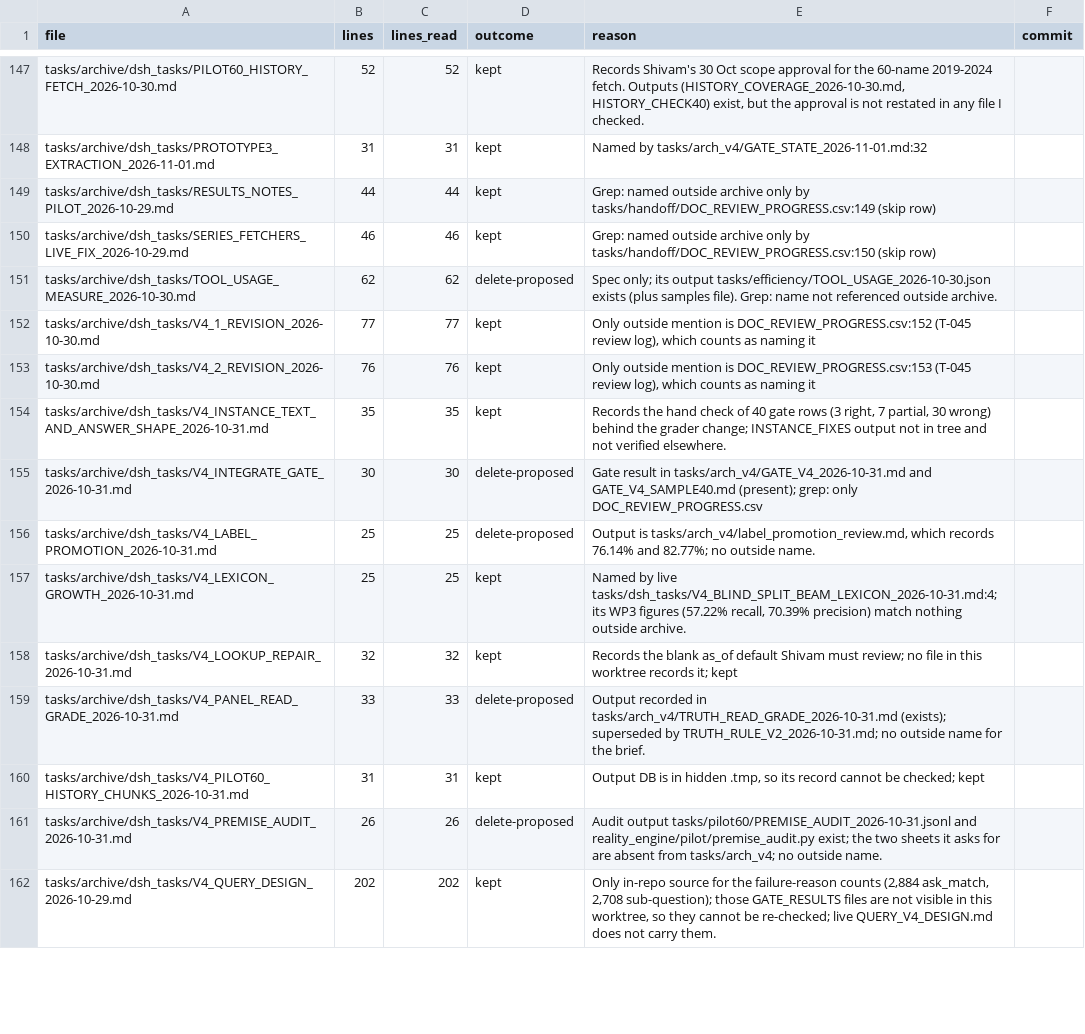
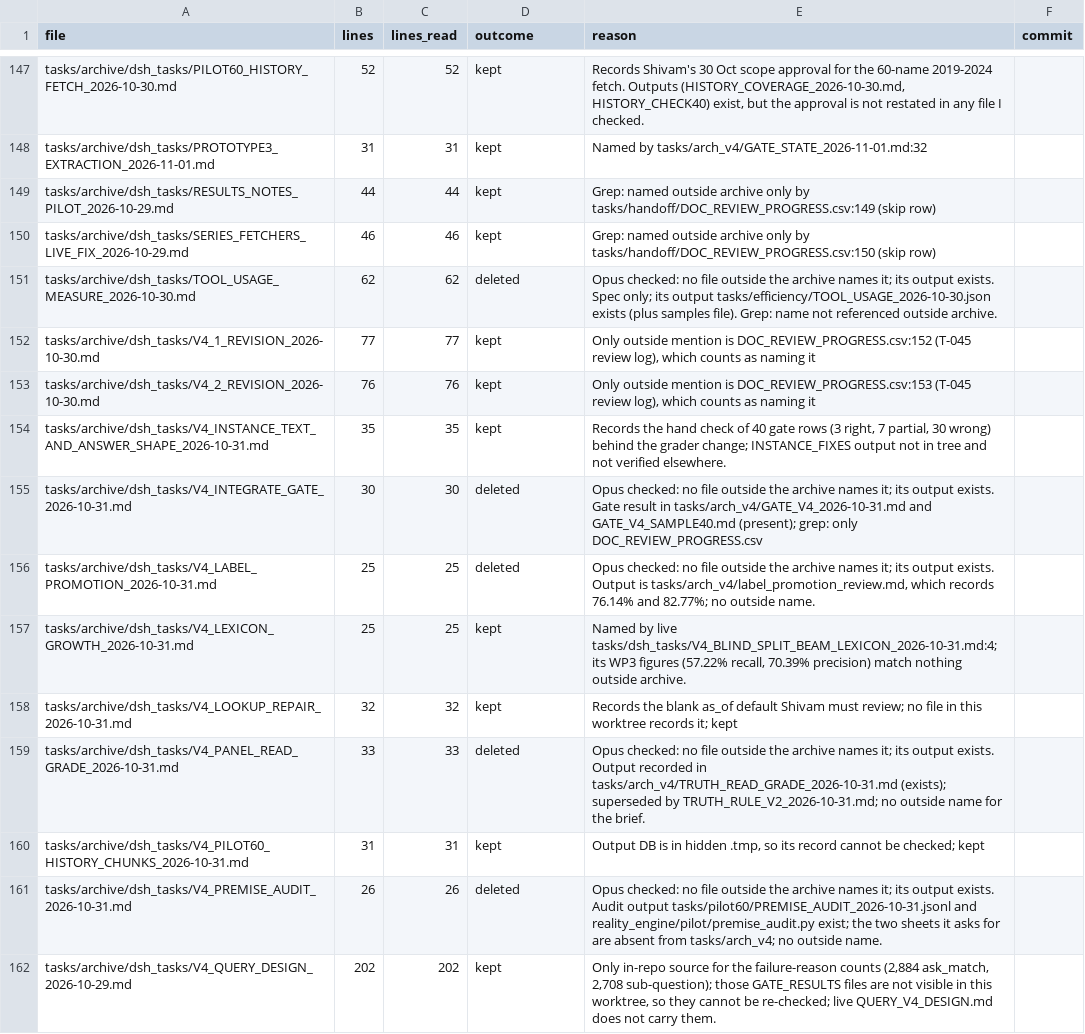
Before and after one commit to kakazuya/Reality-Engine, a CSV file: tasks/handoff/DOC_REVIEW_PROGRESS.csv, drawn as a sheet; only a part is shown, gaps mark what is left out; the diff covers the shown part only.

```diff
--- a/tasks/handoff/DOC_REVIEW_PROGRESS.csv
+++ b/tasks/handoff/DOC_REVIEW_PROGRESS.csv
@@ -150,3 +150,3 @@ tasks/archive/dsh_tasks/RESULTS_NOTES_PILOT_2026-10-29.md,44,44,kept,Grep: named
 tasks/archive/dsh_tasks/SERIES_FETCHERS_LIVE_FIX_2026-10-29.md,46,46,kept,Grep: named outside archive only by tasks/handoff/DOC_REVIEW_PROGRESS.csv:150 (skip row),
-tasks/archive/dsh_tasks/TOOL_USAGE_MEASURE_2026-10-30.md,62,62,delete-proposed,Spec only; its output tasks/efficiency/TOOL_USAGE_2026-10-30.json exists (plus samples file). Grep: name not referenced outside archive.,
+tasks/archive/dsh_tasks/TOOL_USAGE_MEASURE_2026-10-30.md,62,62,deleted,Opus checked: no file outside the archive names it; its output exists. Spec only; its output tasks/efficiency/TOOL_USAGE_2026-10-30.json exists (plus samples file). Grep: name not referenced outside archive.,
 tasks/archive/dsh_tasks/V4_1_REVISION_2026-10-30.md,77,77,kept,"Only outside mention is DOC_REVIEW_PROGRESS.csv:152 (T-045 review log), which counts as naming it",
@@ -154,9 +154,9 @@ tasks/archive/dsh_tasks/V4_2_REVISION_2026-10-30.md,76,76,kept,"Only outside men
 tasks/archive/dsh_tasks/V4_INSTANCE_TEXT_AND_ANSWER_SHAPE_2026-10-31.md,35,35,kept,"Records the hand check of 40 gate rows (3 right, 7 partial, 30 wrong) behind the grader change; INSTANCE_FIXES output not in tree and not verified elsewhere.",
-tasks/archive/dsh_tasks/V4_INTEGRATE_GATE_2026-10-31.md,30,30,delete-proposed,Gate result in tasks/arch_v4/GATE_V4_2026-10-31.md and GATE_V4_SAMPLE40.md (present); grep: only DOC_REVIEW_PROGRESS.csv,
-tasks/archive/dsh_tasks/V4_LABEL_PROMOTION_2026-10-31.md,25,25,delete-proposed,"Output is tasks/arch_v4/label_promotion_review.md, which records 76.14% and 82.77%; no outside name.",
+tasks/archive/dsh_tasks/V4_INTEGRATE_GATE_2026-10-31.md,30,30,deleted,Opus checked: no file outside the archive names it; its output exists. Gate result in tasks/arch_v4/GATE_V4_2026-10-31.md and GATE_V4_SAMPLE40.md (present); grep: only DOC_REVIEW_PROGRESS.csv,
+tasks/archive/dsh_tasks/V4_LABEL_PROMOTION_2026-10-31.md,25,25,deleted,"Opus checked: no file outside the archive names it; its output exists. Output is tasks/arch_v4/label_promotion_review.md, which records 76.14% and 82.77%; no outside name.",
 tasks/archive/dsh_tasks/V4_LEXICON_GROWTH_2026-10-31.md,25,25,kept,"Named by live tasks/dsh_tasks/V4_BLIND_SPLIT_BEAM_LEXICON_2026-10-31.md:4; its WP3 figures (57.22% recall, 70.39% precision) match nothing outside archive.",
 tasks/archive/dsh_tasks/V4_LOOKUP_REPAIR_2026-10-31.md,32,32,kept,Records the blank as_of default Shivam must review; no file in this worktree records it; kept,
-tasks/archive/dsh_tasks/V4_PANEL_READ_GRADE_2026-10-31.md,33,33,delete-proposed,Output recorded in tasks/arch_v4/TRUTH_READ_GRADE_2026-10-31.md (exists); superseded by TRUTH_RULE_V2_2026-10-31.md; no outside name for the brief.,
+tasks/archive/dsh_tasks/V4_PANEL_READ_GRADE_2026-10-31.md,33,33,deleted,Opus checked: no file outside the archive names it; its output exists. Output recorded in tasks/arch_v4/TRUTH_READ_GRADE_2026-10-31.md (exists); superseded by TRUTH_RULE_V2_2026-10-31.md; no outside name for the brief.,
 tasks/archive/dsh_tasks/V4_PILOT60_HISTORY_CHUNKS_2026-10-31.md,31,31,kept,"Output DB is in hidden .tmp, so its record cannot be checked; kept",
-tasks/archive/dsh_tasks/V4_PREMISE_AUDIT_2026-10-31.md,26,26,delete-proposed,Audit output tasks/pilot60/PREMISE_AUDIT_2026-10-31.jsonl and reality_engine/pilot/premise_audit.py exist; the two sheets it asks for are absent from tasks/arch_v4; no outside name.,
+tasks/archive/dsh_tasks/V4_PREMISE_AUDIT_2026-10-31.md,26,26,deleted,Opus checked: no file outside the archive names it; its output exists. Audit output tasks/pilot60/PREMISE_AUDIT_2026-10-31.jsonl and reality_engine/pilot/premise_audit.py exist; the two sheets it asks for are absent from tasks/arch_v4; no outside name.,
 tasks/archive/dsh_tasks/V4_QUERY_DESIGN_2026-10-29.md,202,202,kept,"Only in-repo source for the failure-reason counts (2,884 ask_match, 2,708 sub-question); those GATE_RESULTS files are not visible in this worktree, so they cannot be re-checked; live QUERY_V4_DESIGN.md does not carry them.",
```
Also changed, not shown: 34 edited cells elsewhere in this file, 23 other files.
